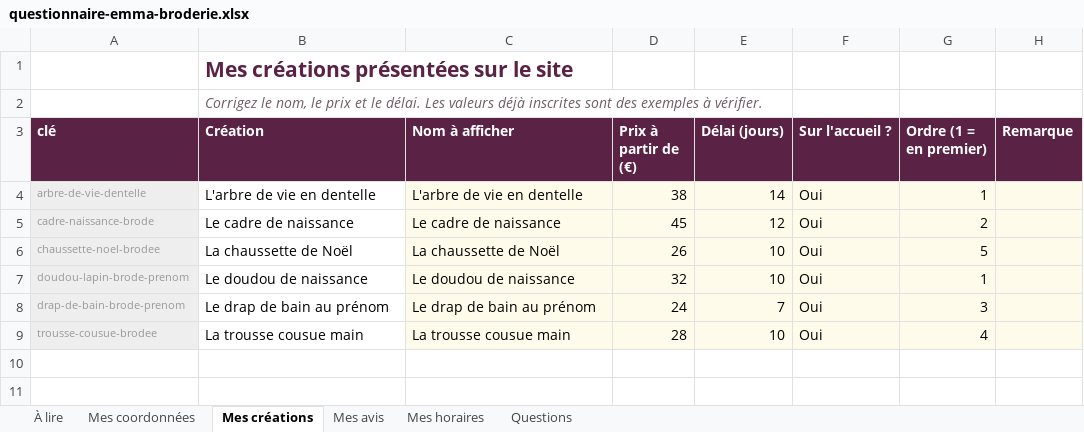
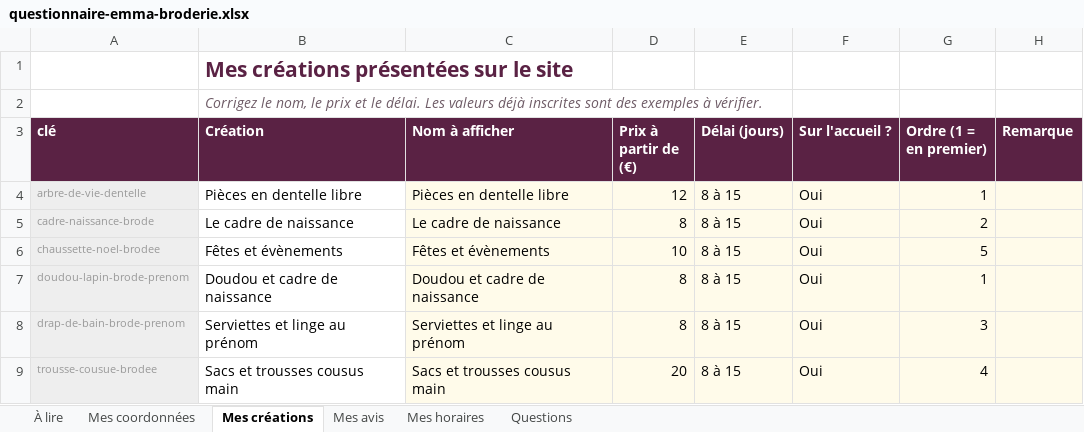
Before and after one commit to 58np95y6s6-svg/Emma-couture, an Excel workbook: docs/questionnaire-emma-broderie.xlsx, sheet Mes créations, drawn as a sheet; values as stored, in another font and other column widths than the file's, no borders; the diff names each change by its address in the sheet, - before the commit and + after, or states it on an @@ line.

```diff
--- a/docs/questionnaire-emma-broderie.xlsx (sheet Mes créations)
+++ b/docs/questionnaire-emma-broderie.xlsx (sheet Mes créations)
-B4 (Création): L'arbre de vie en dentelle
+B4 (Création): Pièces en dentelle libre
-C4 (Nom à afficher): L'arbre de vie en dentelle
+C4 (Nom à afficher): Pièces en dentelle libre
-D4 (Prix à partir de (€)): 38
+D4 (Prix à partir de (€)): 12
-E4 (Délai (jours)): 14
+E4 (Délai (jours)): 8 à 15
-D5 (Prix à partir de (€)): 45
+D5 (Prix à partir de (€)): 8
-E5 (Délai (jours)): 12
+E5 (Délai (jours)): 8 à 15
-B6 (Création): La chaussette de Noël
+B6 (Création): Fêtes et évènements
-C6 (Nom à afficher): La chaussette de Noël
+C6 (Nom à afficher): Fêtes et évènements
-D6 (Prix à partir de (€)): 26
+D6 (Prix à partir de (€)): 10
-E6:E7 (Délai (jours)): 10
+E6:E7 (Délai (jours)): 8 à 15
-B7 (Création): Le doudou de naissance
+B7 (Création): Doudou et cadre de naissance
-C7 (Nom à afficher): Le doudou de naissance
+C7 (Nom à afficher): Doudou et cadre de naissance
-D7 (Prix à partir de (€)): 32
+D7 (Prix à partir de (€)): 8
-B8 (Création): Le drap de bain au prénom
+B8 (Création): Serviettes et linge au prénom
-C8 (Nom à afficher): Le drap de bain au prénom
+C8 (Nom à afficher): Serviettes et linge au prénom
-D8 (Prix à partir de (€)): 24
+D8 (Prix à partir de (€)): 8
-E8 (Délai (jours)): 7
+E8 (Délai (jours)): 8 à 15
-B9 (Création): La trousse cousue main
+B9 (Création): Sacs et trousses cousus main
-C9 (Nom à afficher): La trousse cousue main
+C9 (Nom à afficher): Sacs et trousses cousus main
-D9 (Prix à partir de (€)): 28
+D9 (Prix à partir de (€)): 20
-E9 (Délai (jours)): 10
+E9 (Délai (jours)): 8 à 15
```
Also changed, not shown: public/atelier-mqu3gf/questionnaire.xlsx, 20 other files.
